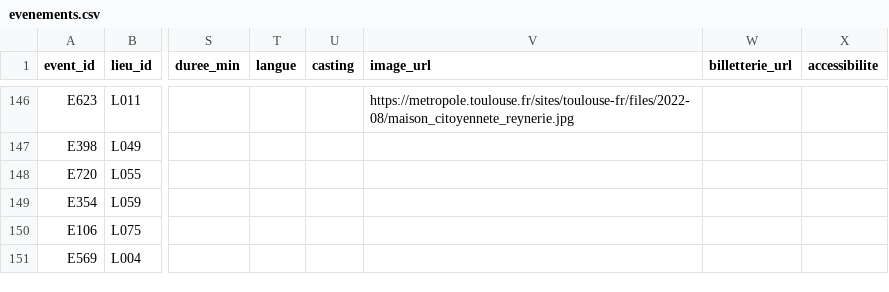
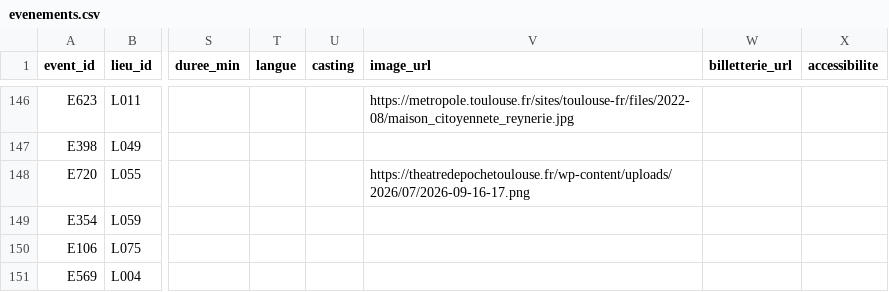
Before and after one commit to edosdat/CultureConnect, a CSV file: data/evenements.csv, drawn as a sheet; only a part is shown, gaps mark what is left out; the diff covers the shown part only; the diff names each change by its address in the sheet, - before the commit and + after, or states it on an @@ line.

```diff
--- a/data/evenements.csv
+++ b/data/evenements.csv
-V148 (image_url): (empty)
+V148 (image_url): https://theatredepochetoulouse.fr/wp-content/uploads/2026/07/2026-09-16-17.png
```
Also changed, not shown: 13 edited cells elsewhere in this file, data/programme.csv, 1 other file.
